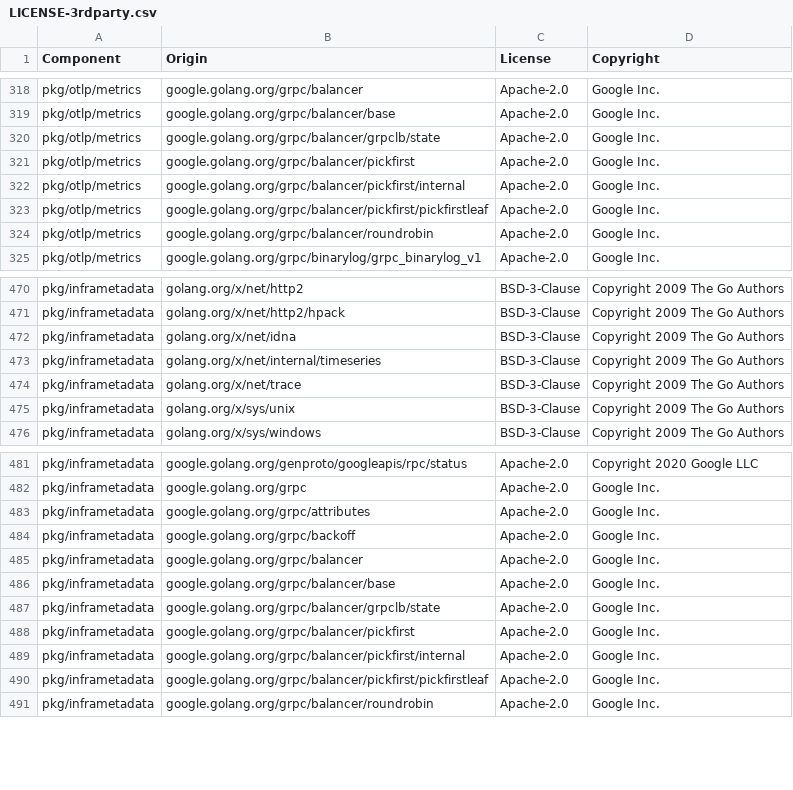
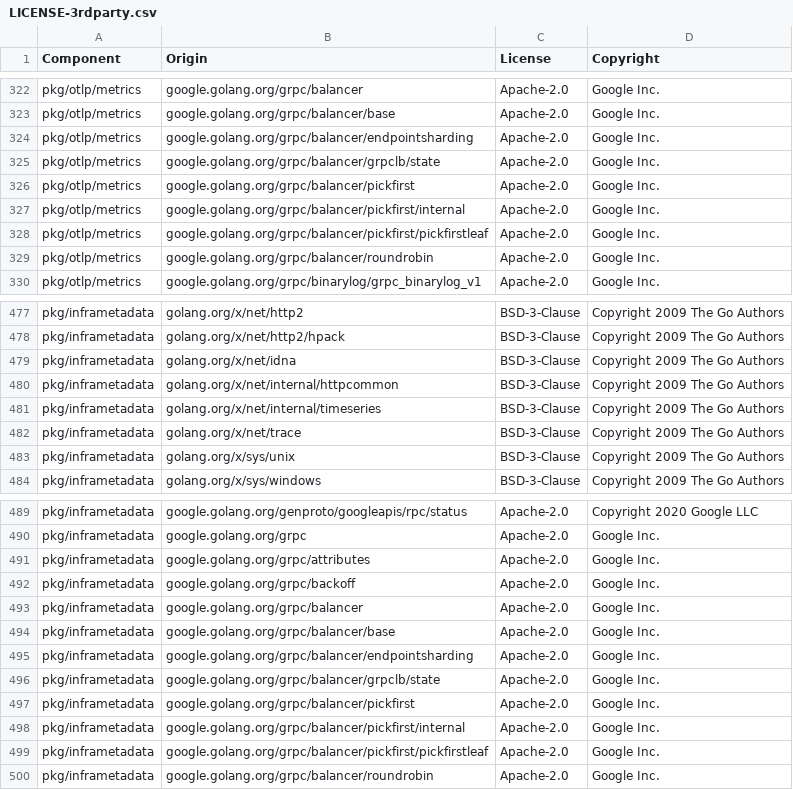
Before and after one commit to DataDog/opentelemetry-mapping-go, a CSV file: LICENSE-3rdparty.csv, drawn as a sheet; only a part is shown, gaps mark what is left out; the diff covers the shown part only.

```diff
--- a/LICENSE-3rdparty.csv
+++ b/LICENSE-3rdparty.csv
@@ -319,2 +323,3 @@ pkg/otlp/metrics,google.golang.org/grpc/balancer,Apache-2.0,Google Inc.
 pkg/otlp/metrics,google.golang.org/grpc/balancer/base,Apache-2.0,Google Inc.
+pkg/otlp/metrics,google.golang.org/grpc/balancer/endpointsharding,Apache-2.0,Google Inc.
 pkg/otlp/metrics,google.golang.org/grpc/balancer/grpclb/state,Apache-2.0,Google Inc.
@@ -472,2 +479,3 @@ pkg/inframetadata,golang.org/x/net/http2/hpack,BSD-3-Clause,Copyright 2009 The G
 pkg/inframetadata,golang.org/x/net/idna,BSD-3-Clause,Copyright 2009 The Go Authors
+pkg/inframetadata,golang.org/x/net/internal/httpcommon,BSD-3-Clause,Copyright 2009 The Go Authors
 pkg/inframetadata,golang.org/x/net/internal/timeseries,BSD-3-Clause,Copyright 2009 The Go Authors
@@ -486,2 +494,3 @@ pkg/inframetadata,google.golang.org/grpc/balancer,Apache-2.0,Google Inc.
 pkg/inframetadata,google.golang.org/grpc/balancer/base,Apache-2.0,Google Inc.
+pkg/inframetadata,google.golang.org/grpc/balancer/endpointsharding,Apache-2.0,Google Inc.
 pkg/inframetadata,google.golang.org/grpc/balancer/grpclb/state,Apache-2.0,Google Inc.
```
Also changed, not shown: 8 added rows elsewhere in this file, 10 other files.
